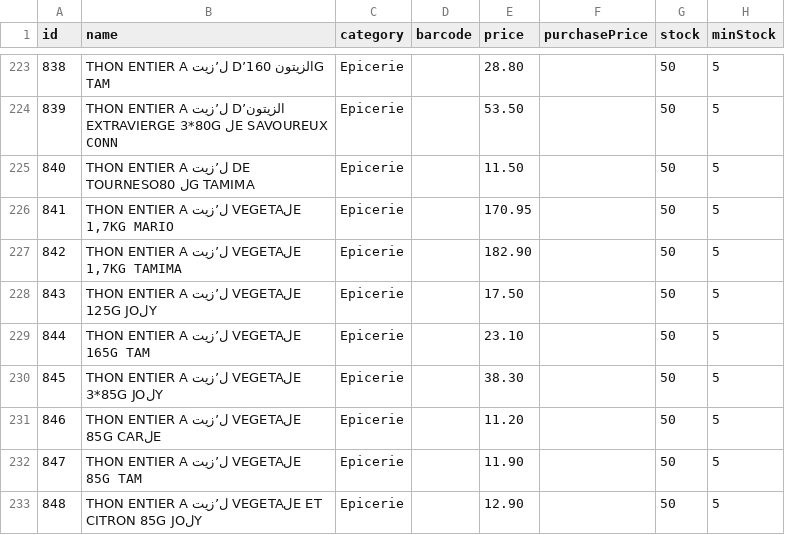
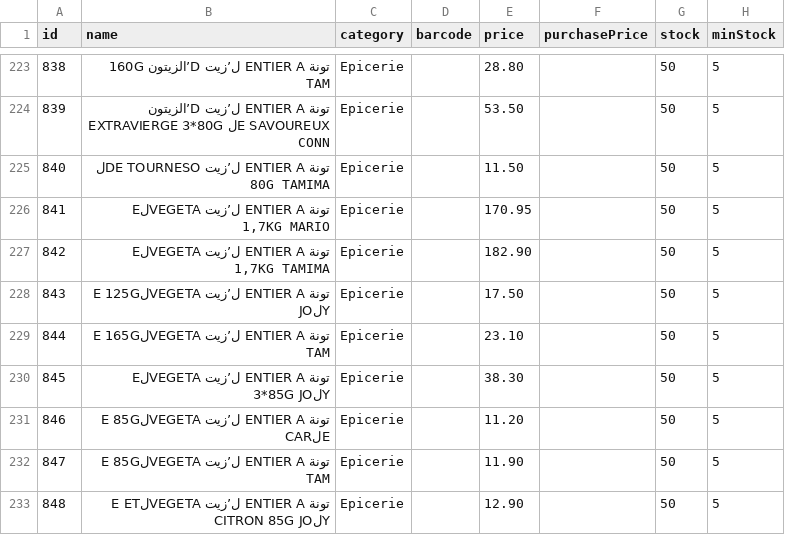
Before and after one commit to aminezar97/Caisse-zar, a CSV file: www/data/products_ar.csv, drawn as a sheet; only a part is shown, gaps mark what is left out; the diff covers the shown part only; the diff names each change by its address in the sheet, - before the commit and + after, or states it on an @@ line.

```diff
--- a/www/data/products_ar.csv
+++ b/www/data/products_ar.csv
-B223 (name): THON ENTIER A ل’زيت D’الزيتون 160G TAM
+B223 (name): تونة ENTIER A ل’زيت D’الزيتون 160G TAM
-B224 (name): THON ENTIER A…
+B224 (name): تونة ENTIER A…
-B225 (name): THON ENTIER A ل’زيت DE TOURNESOل 80G TAMIMA
+B225 (name): تونة ENTIER A ل’زيت DE TOURNESOل 80G TAMIMA
-B226 (name): THON ENTIER A ل’زيت VEGETAلE 1,7KG MARIO
+B226 (name): تونة ENTIER A ل’زيت VEGETAلE 1,7KG MARIO
-B227 (name): THON ENTIER A ل’زيت VEGETAلE 1,7KG TAMIMA
+B227 (name): تونة ENTIER A ل’زيت VEGETAلE 1,7KG TAMIMA
-B228 (name): THON ENTIER A ل’زيت VEGETAلE 125G JOلY
+B228 (name): تونة ENTIER A ل’زيت VEGETAلE 125G JOلY
-B229 (name): THON ENTIER A ل’زيت VEGETAلE 165G TAM
+B229 (name): تونة ENTIER A ل’زيت VEGETAلE 165G TAM
-B230 (name): THON ENTIER A ل’زيت VEGETAلE 3*85G JOلY
+B230 (name): تونة ENTIER A ل’زيت VEGETAلE 3*85G JOلY
-B231 (name): THON ENTIER A ل’زيت VEGETAلE 85G CARلE
+B231 (name): تونة ENTIER A ل’زيت VEGETAلE 85G CARلE
-B232 (name): THON ENTIER A ل’زيت VEGETAلE 85G TAM
+B232 (name): تونة ENTIER A ل’زيت VEGETAلE 85G TAM
-B233 (name): THON ENTIER A…
+B233 (name): تونة ENTIER A…
```
Also changed, not shown: 103 edited cells elsewhere in this file, 1 other file.
